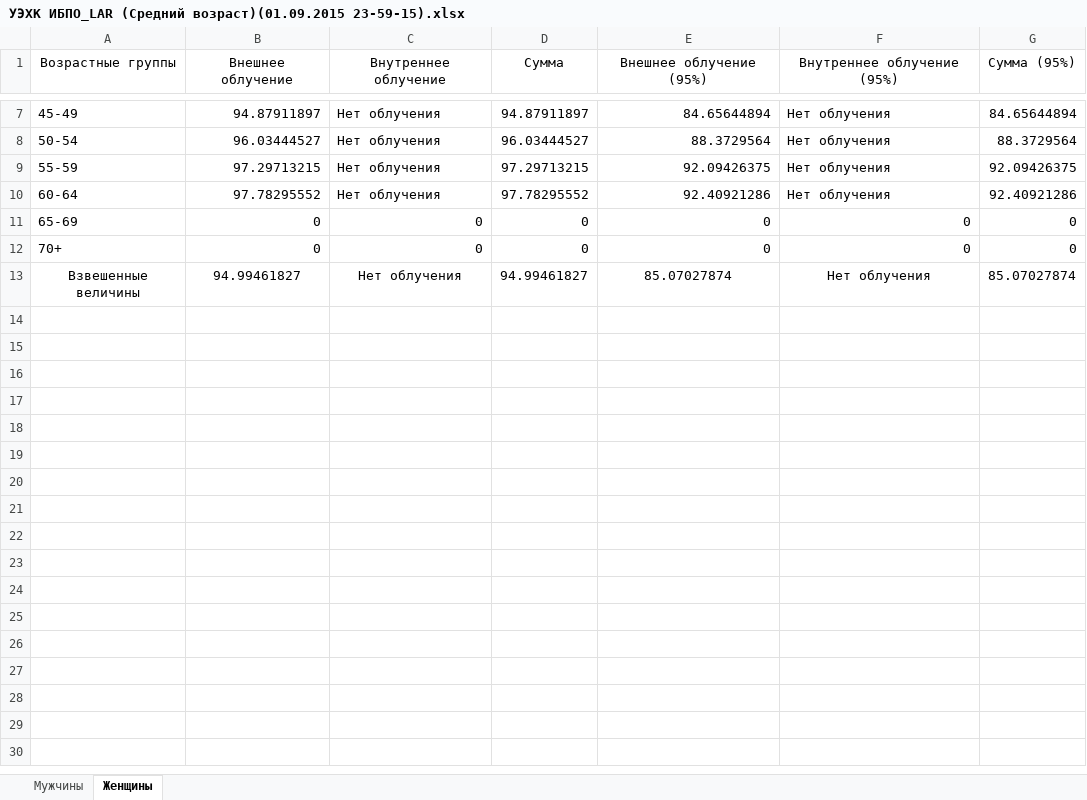
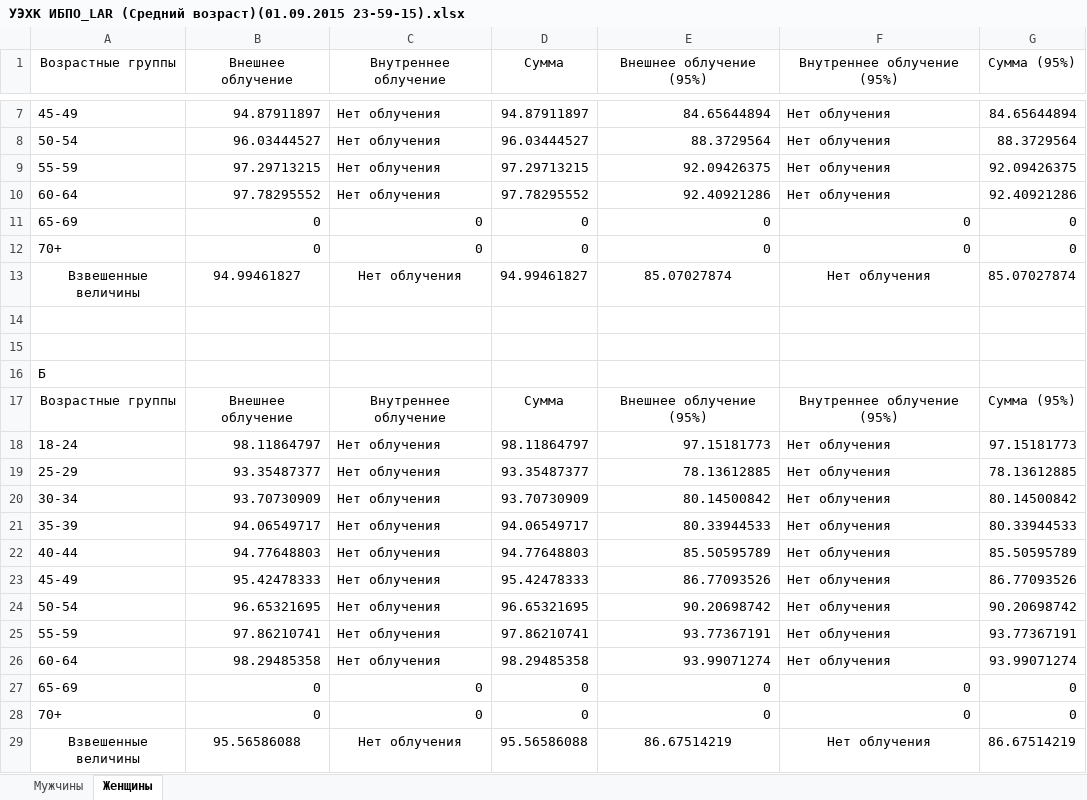
Before and after one commit to etovamneeto/TVEL_Project, an Excel workbook: TVELtest/TVELtest/bin/Debug/Табличные выводы/ИБПО (Средний возраст)/УЭХК ИБПО_LAR (Средний возраст)(01.09.2015 23-59-15).xlsx, sheet Женщины, drawn as a sheet; only a part is shown, gaps mark what is left out; values as stored, in another font and other column widths than the file's, no borders; the diff names each change by its address in the sheet, - before the commit and + after, or states it on an @@ line.

```diff
--- a/TVELtest/TVELtest/bin/Debug/Табличные выводы/ИБПО (Средний возраст)/УЭХК ИБПО_LAR (Средний возраст)(01.09.2015 23-59-15).xlsx (sheet Женщины)
+++ b/TVELtest/TVELtest/bin/Debug/Табличные выводы/ИБПО (Средний возраст)/УЭХК ИБПО_LAR (Средний возраст)(01.09.2015 23-59-15).xlsx (sheet Женщины)
+row 14: (empty)
+row 15: (empty)
+row 16: Б
+row 17: Возрастные группы | Внешнее облучение | Внутреннее облучение | Сумма | Внешнее облучение (95%) | Внутреннее облучение (95%) | Сумма (95%)
+row 18: 18-24 | 98.11864797 | Нет облучения | 98.11864797 | 97.15181773 | Нет облучения | 97.15181773
+row 19: 25-29 | 93.35487377 | Нет облучения | 93.35487377 | 78.13612885 | Нет облучения | 78.13612885
+row 20: 30-34 | 93.70730909 | Нет облучения | 93.70730909 | 80.14500842 | Нет облучения | 80.14500842
+row 21: 35-39 | 94.06549717 | Нет облучения | 94.06549717 | 80.33944533 | Нет облучения | 80.33944533
+row 22: 40-44 | 94.77648803 | Нет облучения | 94.77648803 | 85.50595789 | Нет облучения | 85.50595789
+row 23: 45-49 | 95.42478333 | Нет облучения | 95.42478333 | 86.77093526 | Нет облучения | 86.77093526
+row 24: 50-54 | 96.65321695 | Нет облучения | 96.65321695 | 90.20698742 | Нет облучения | 90.20698742
+row 25: 55-59 | 97.86210741 | Нет облучения | 97.86210741 | 93.77367191 | Нет облучения | 93.77367191
+row 26: 60-64 | 98.29485358 | Нет облучения | 98.29485358 | 93.99071274 | Нет облучения | 93.99071274
+row 27: 65-69 | 0 | 0 | 0 | 0 | 0 | 0
+row 28: 70+ | 0 | 0 | 0 | 0 | 0 | 0
+row 29: Взвешенные величины | 95.56586088 | Нет облучения | 95.56586088 | 86.67514219 | Нет облучения | 86.67514219
```
Also changed, not shown: sheet Мужчины, TVELtest/TVELtest/bin/Debug/Табличные выводы/ИБПО (Средний возраст)/АЭХК ИБПО_LAR (Средний возраст)(01.09.2015 23-55-30).xlsx, TVELtest/TVELtest/bin/Debug/Табличные выводы/ИБПО (Средний возраст)/ВСЕ ПРЕДПРИЯТИЯ ИБПО_LAR (Средний возраст)(02.09.2015 0-02-18).xlsx, 9 other files.
